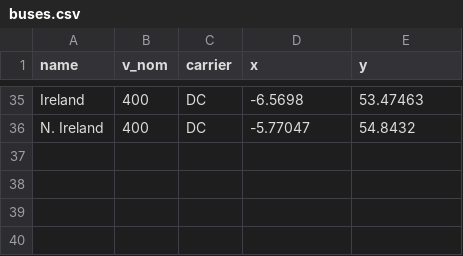
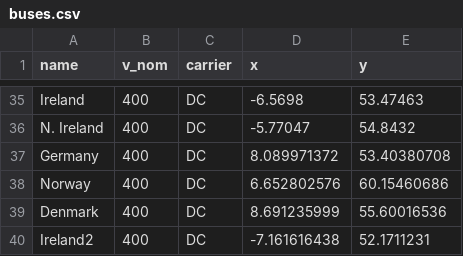
Before and after one commit to marta-uoe/PyPSA-GB-datacentres, a CSV file: PyPSA-GB/LOPF_data/buses.csv, drawn as a sheet; only a part is shown, gaps mark what is left out; the diff names each change by its address in the sheet, - before the commit and + after, or states it on an @@ line.

```diff
--- a/PyPSA-GB/LOPF_data/buses.csv
+++ b/PyPSA-GB/LOPF_data/buses.csv
+row 37: Germany | 400 | DC | 8.089971372 | 53.40380708
+row 38: Norway | 400 | DC | 6.652802576 | 60.15460686
+row 39: Denmark | 400 | DC | 8.691235999 | 55.60016536
+row 40: Ireland2 | 400 | DC | -7.161616438 | 52.1711231
```
Also changed, not shown: 45 other files.
